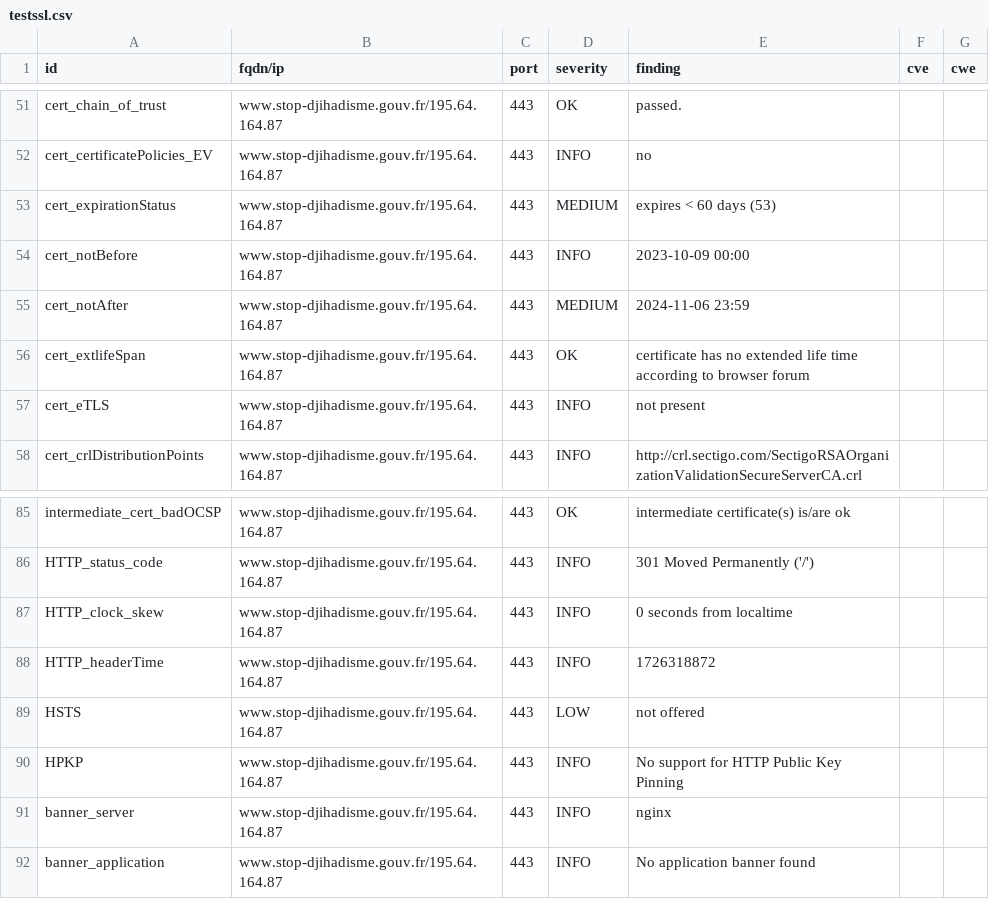
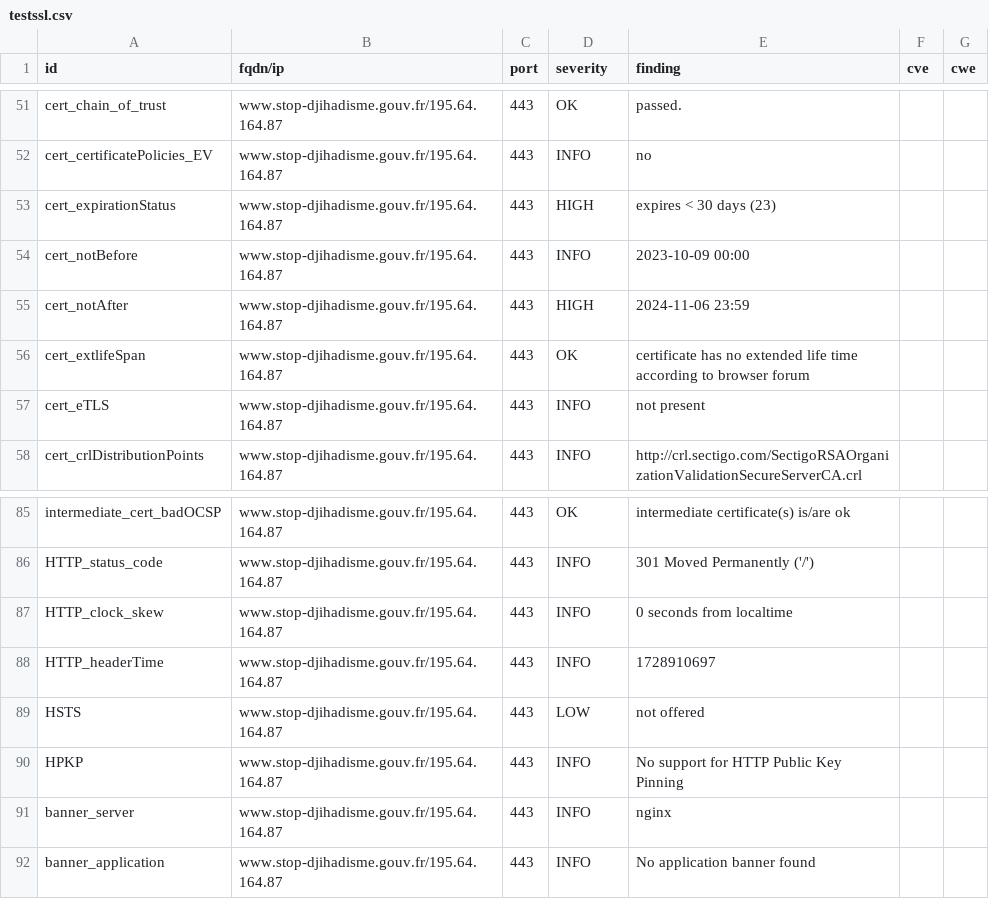
Before and after one commit to GKO-org/dashlordPrd7, a CSV file: results/aHR0cDovL3d3dy5zdG9wLWRqaWhhZGlzbWUuZ291di5mcg==/testssl.csv, drawn as a sheet; only a part is shown, gaps mark what is left out.

```diff
--- a/results/aHR0cDovL3d3dy5zdG9wLWRqaWhhZGlzbWUuZ291di5mcg==/testssl.csv
+++ b/results/aHR0cDovL3d3dy5zdG9wLWRqaWhhZGlzbWUuZ291di5mcg==/testssl.csv
@@ -52,5 +52,5 @@
 "cert_certificatePolicies_EV","www.stop-djihadisme.gouv.fr/195.64.164.87","443","INFO","no","",""
-"cert_expirationStatus","www.stop-djihadisme.gouv.fr/195.64.164.87","443","MEDIUM","expires < 60 days (53)","",""
+"cert_expirationStatus","www.stop-djihadisme.gouv.fr/195.64.164.87","443","HIGH","expires < 30 days (23)","",""
 "cert_notBefore","www.stop-djihadisme.gouv.fr/195.64.164.87","443","INFO","2023-10-09 00:00","",""
-"cert_notAfter","www.stop-djihadisme.gouv.fr/195.64.164.87","443","MEDIUM","2024-11-06 23:59","",""
+"cert_notAfter","www.stop-djihadisme.gouv.fr/195.64.164.87","443","HIGH","2024-11-06 23:59","",""
 "cert_extlifeSpan","www.stop-djihadisme.gouv.fr/195.64.164.87","443","OK","certificate has no extended life time according to browser forum","",""
@@ -87,3 +87,3 @@
 "HTTP_clock_skew","www.stop-djihadisme.gouv.fr/195.64.164.87","443","INFO","0 seconds from localtime","",""
-"HTTP_headerTime","www.stop-djihadisme.gouv.fr/195.64.164.87","443","INFO","1726318872","",""
+"HTTP_headerTime","www.stop-djihadisme.gouv.fr/195.64.164.87","443","INFO","1728910697","",""
 "HSTS","www.stop-djihadisme.gouv.fr/195.64.164.87","443","LOW","not offered","",""
```
Also changed, not shown: 9 other files.
